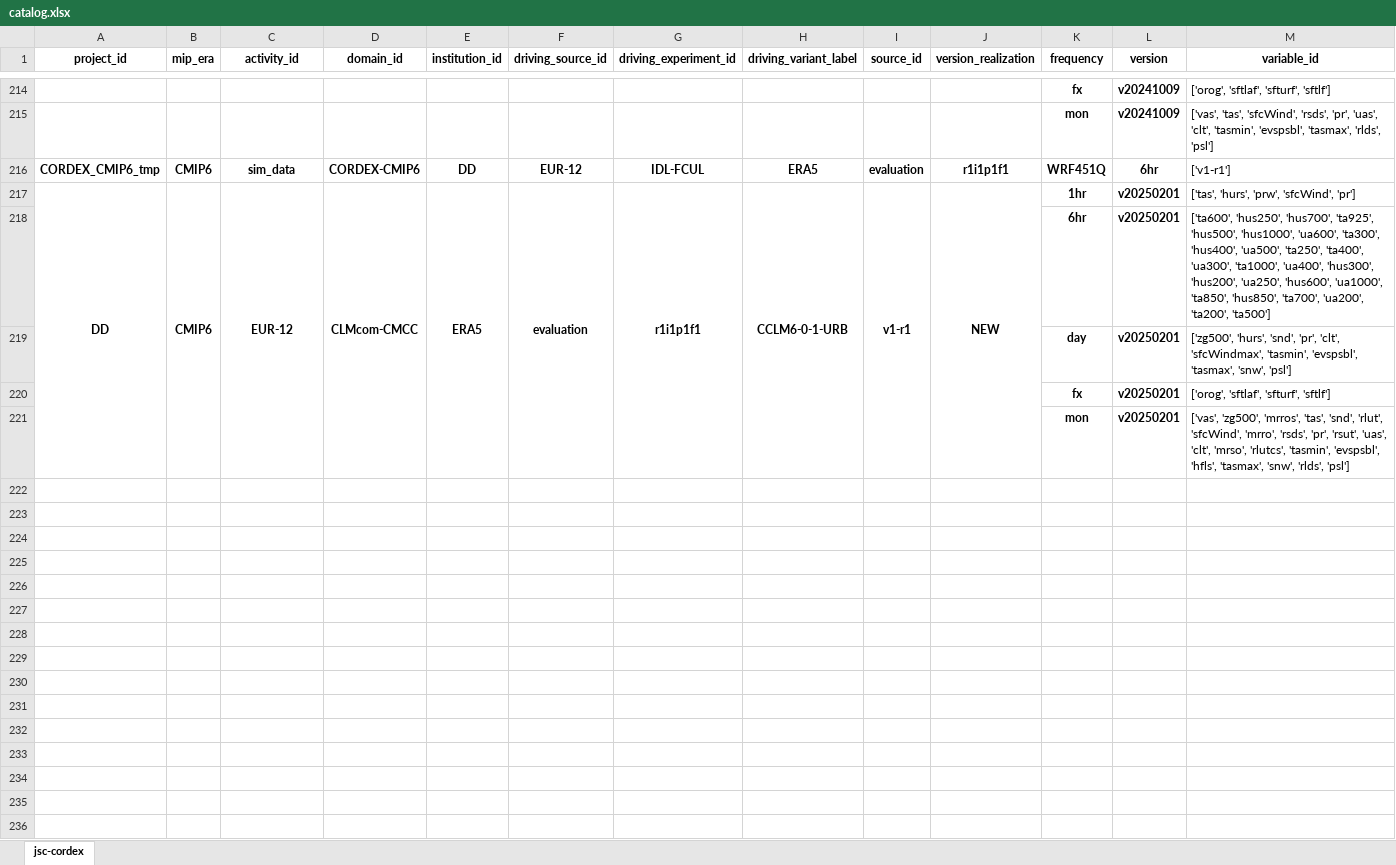
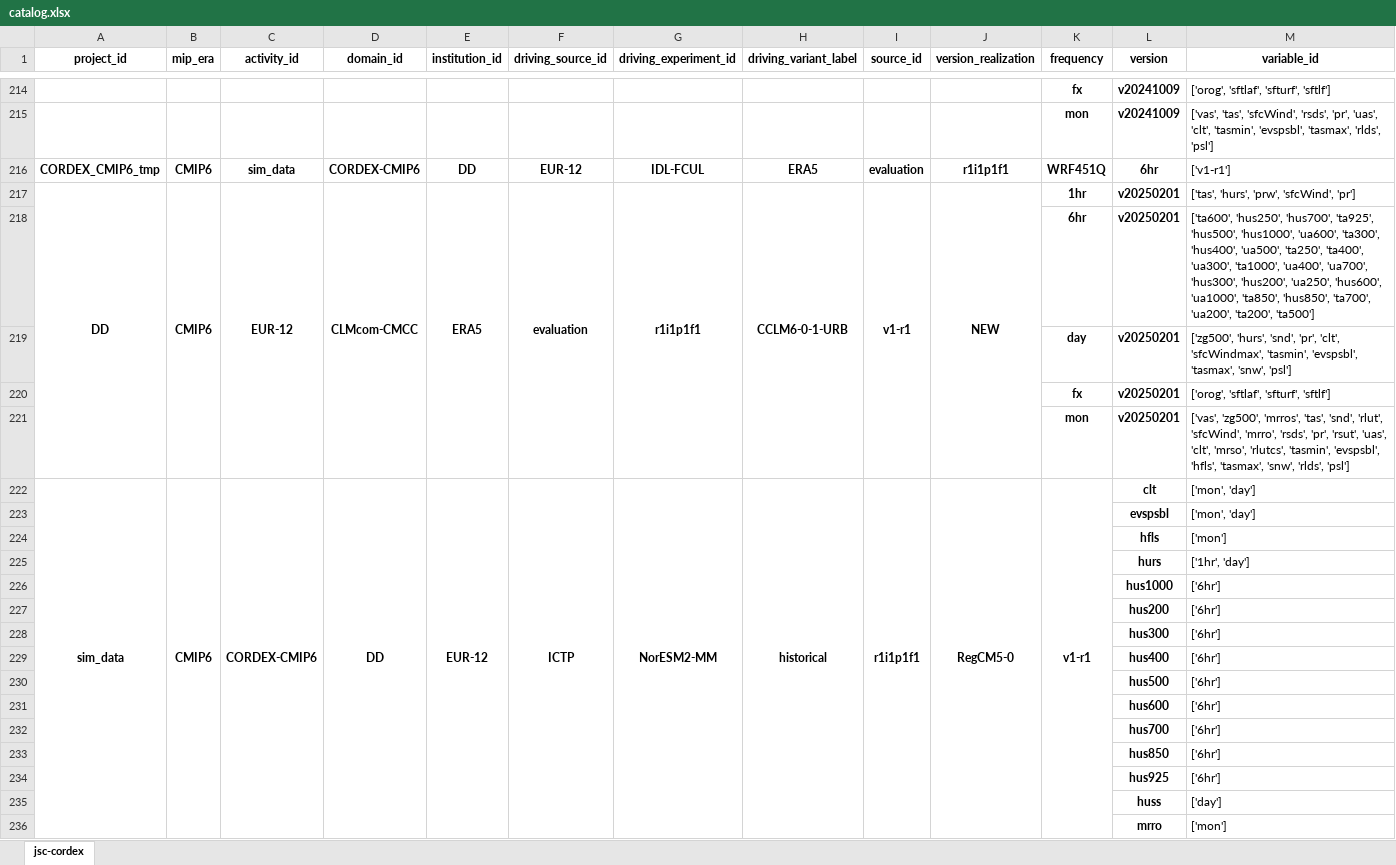
Before and after one commit to larsbuntemeyer/joint-evaluation, an Excel workbook: catalog.xlsx, sheet jsc-cordex, drawn as a sheet; only a part is shown, gaps mark what is left out; values as stored, in another font and other column widths than the file's, no borders; the diff covers the shown part only; the diff names each change by its address in the sheet, - before the commit and + after, or states it on an @@ line.

```diff
--- a/catalog.xlsx (sheet jsc-cordex)
+++ b/catalog.xlsx (sheet jsc-cordex)
-M218 (variable_id): …'ta1000', 'ua400', 'hus300', 'hus200',…
+M218 (variable_id): …'ta1000', 'ua400', 'ua700', 'hus300', 'hus200',…
+row 222: sim_data | CMIP6 | CORDEX-CMIP6 | DD | EUR-12 | ICTP | NorESM2-MM | historical | r1i1p1f1 | RegCM5-0 | v1-r1 | clt | ['mon', 'day']
+row 223:  |  |  |  |  |  |  |  |  |  |  | evspsbl | ['mon', 'day']
+row 224:  |  |  |  |  |  |  |  |  |  |  | hfls | ['mon']
+row 225:  |  |  |  |  |  |  |  |  |  |  | hurs | ['1hr', 'day']
+row 226:  |  |  |  |  |  |  |  |  |  |  | hus1000 | ['6hr']
+row 227:  |  |  |  |  |  |  |  |  |  |  | hus200 | ['6hr']
+row 228:  |  |  |  |  |  |  |  |  |  |  | hus300 | ['6hr']
+row 229:  |  |  |  |  |  |  |  |  |  |  | hus400 | ['6hr']
+row 230:  |  |  |  |  |  |  |  |  |  |  | hus500 | ['6hr']
+row 231:  |  |  |  |  |  |  |  |  |  |  | hus600 | ['6hr']
+row 232:  |  |  |  |  |  |  |  |  |  |  | hus700 | ['6hr']
+row 233:  |  |  |  |  |  |  |  |  |  |  | hus850 | ['6hr']
+row 234:  |  |  |  |  |  |  |  |  |  |  | hus925 | ['6hr']
+row 235:  |  |  |  |  |  |  |  |  |  |  | huss | ['day']
+row 236:  |  |  |  |  |  |  |  |  |  |  | mrro | ['mon']
```
Also changed, not shown: 39 added rows elsewhere in this sheet.
